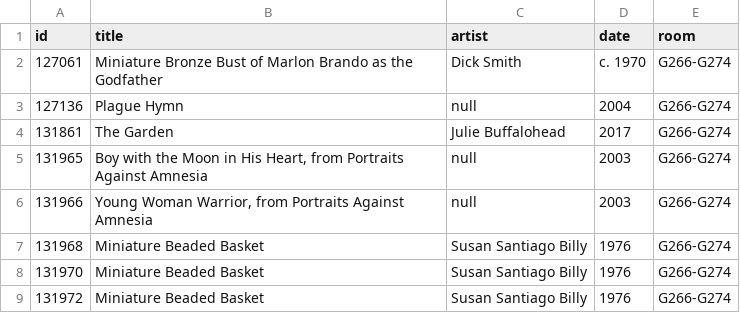
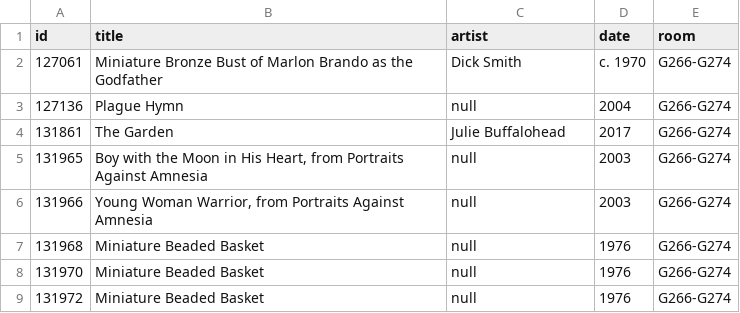
Before and after one commit to miabot/galleries.csv, a CSV file: galleries/266-G274.csv, drawn as a sheet.

```diff
--- a/galleries/266-G274.csv
+++ b/galleries/266-G274.csv
@@ -6,4 +6,4 @@
 131966,"Young Woman Warrior, from Portraits Against Amnesia",null,"2003","G266-G274"
-131968,"Miniature Beaded Basket","Susan Santiago Billy","1976","G266-G274"
-131970,"Miniature Beaded Basket","Susan Santiago Billy","1976","G266-G274"
-131972,"Miniature Beaded Basket","Susan Santiago Billy","1976","G266-G274"
+131968,"Miniature Beaded Basket",null,"1976","G266-G274"
+131970,"Miniature Beaded Basket",null,"1976","G266-G274"
+131972,"Miniature Beaded Basket",null,"1976","G266-G274"
```
Also changed, not shown: index.csv, 3 other files.
